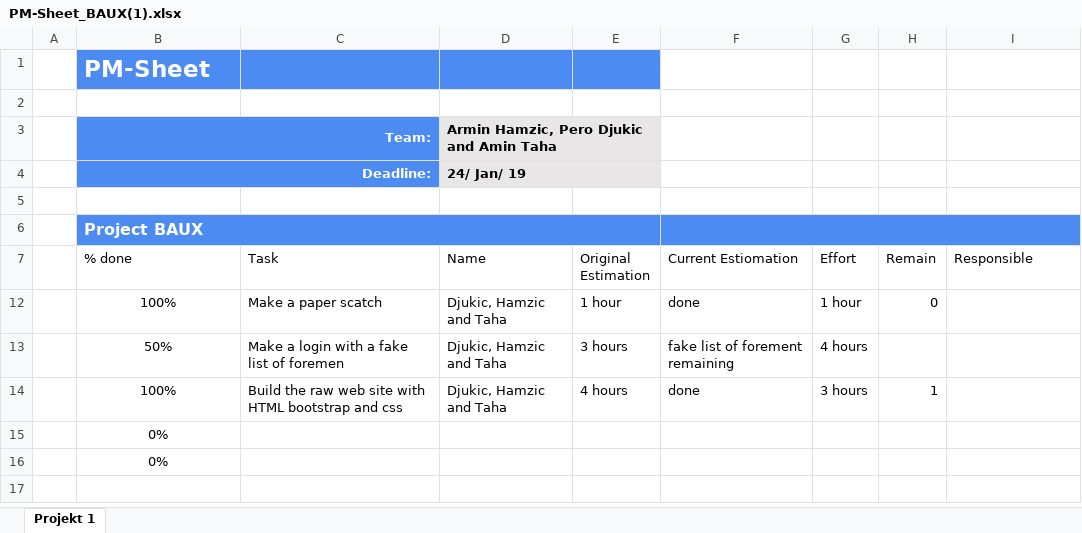
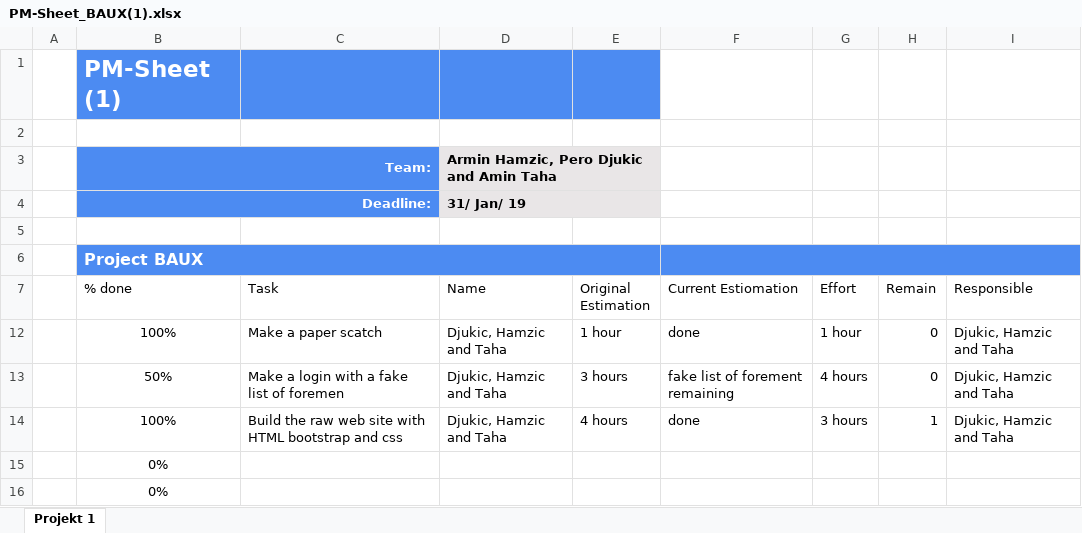
Before and after one commit to zzArchive-if-05-61-B-fall-2018/project-proposal-baux, an Excel workbook: PM-Sheets/PM-Sheet_BAUX(1).xlsx, sheet Projekt 1, drawn as a sheet; values as stored, in another font and other column widths than the file's, no borders; conditional formats and table styles not drawn; the diff names each change by its address in the sheet, - before the commit and + after, or states it on an @@ line.

```diff
--- a/PM-Sheets/PM-Sheet_BAUX(1).xlsx (sheet Projekt 1)
+++ b/PM-Sheets/PM-Sheet_BAUX(1).xlsx (sheet Projekt 1)
-B1 (% done): PM-Sheet
+B1 (% done): PM-Sheet (1)
-D4 (Name): 24/ Jan/ 19
+D4 (Name): 31/ Jan/ 19
-I12:I14 (Responsible): (empty)
+I12:I14 (Responsible): Djukic, Hamzic and Taha
-H13 (Remain): (empty)
+H13 (Remain): 0
```
Also changed, not shown: PM-Sheets/PM-Sheet_BAUX(2).xlsx, 2 other files.
